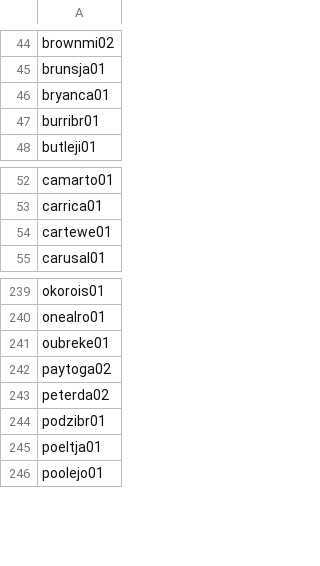
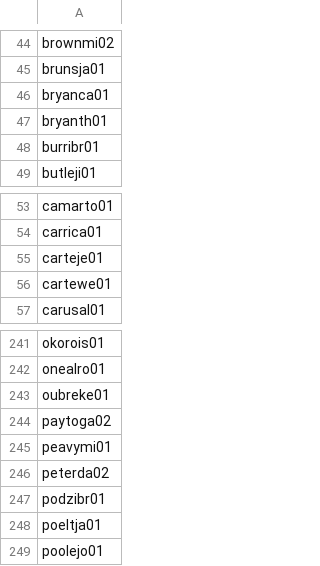
Before and after one commit to npnair/nba-fame-vs-game, a CSV file: raw/pool.csv, drawn as a sheet; only a part is shown, gaps mark what is left out.

```diff
--- a/raw/pool.csv
+++ b/raw/pool.csv
@@ -46,2 +46,3 @@ brunsja01
 bryanca01
+bryanth01
 burribr01
@@ -53,2 +54,3 @@ camarto01
 carrica01
+carteje01
 cartewe01
@@ -242,2 +244,3 @@ oubreke01
 paytoga02
+peavymi01
 peterda02
```
Also changed, not shown: data/social_followers.csv, raw/bref_advanced_2027.csv, 7 other files.
